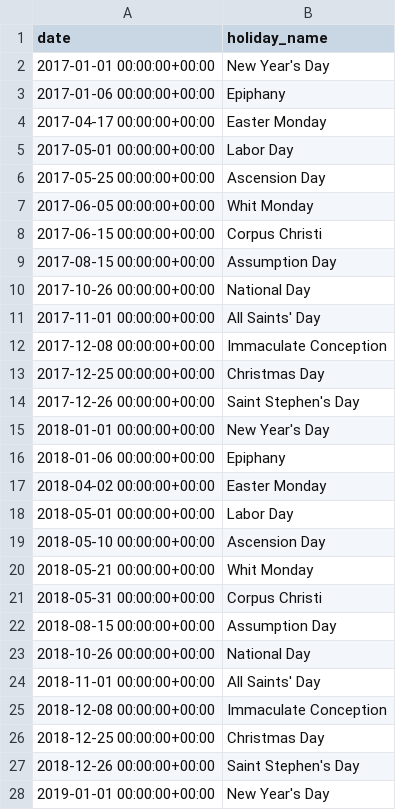
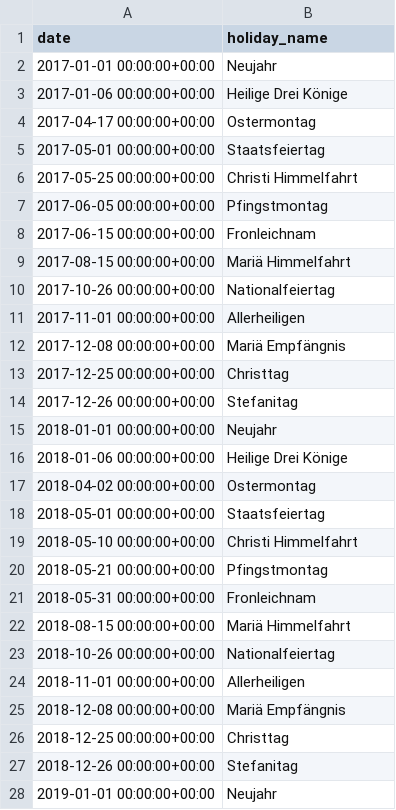
Before and after one commit to kekkegenkai1810/thesis_forecasting, a CSV file: data/AT_public_holidays_2017_2022.csv, drawn as a sheet; only a part is shown; the diff covers the shown part only.

```diff
--- a/data/AT_public_holidays_2017_2022.csv
+++ b/data/AT_public_holidays_2017_2022.csv
@@ -1,28 +1,28 @@
 date,holiday_name
-2017-01-01 00:00:00+00:00,New Year's Day
-2017-01-06 00:00:00+00:00,Epiphany
-2017-04-17 00:00:00+00:00,Easter Monday
-2017-05-01 00:00:00+00:00,Labor Day
-2017-05-25 00:00:00+00:00,Ascension Day
-2017-06-05 00:00:00+00:00,Whit Monday
-2017-06-15 00:00:00+00:00,Corpus Christi
-2017-08-15 00:00:00+00:00,Assumption Day
-2017-10-26 00:00:00+00:00,National Day
-2017-11-01 00:00:00+00:00,All Saints' Day
-2017-12-08 00:00:00+00:00,Immaculate Conception
-2017-12-25 00:00:00+00:00,Christmas Day
-2017-12-26 00:00:00+00:00,Saint Stephen's Day
-2018-01-01 00:00:00+00:00,New Year's Day
-2018-01-06 00:00:00+00:00,Epiphany
-2018-04-02 00:00:00+00:00,Easter Monday
-2018-05-01 00:00:00+00:00,Labor Day
-2018-05-10 00:00:00+00:00,Ascension Day
-2018-05-21 00:00:00+00:00,Whit Monday
-2018-05-31 00:00:00+00:00,Corpus Christi
-2018-08-15 00:00:00+00:00,Assumption Day
-2018-10-26 00:00:00+00:00,National Day
-2018-11-01 00:00:00+00:00,All Saints' Day
-2018-12-08 00:00:00+00:00,Immaculate Conception
-2018-12-25 00:00:00+00:00,Christmas Day
-2018-12-26 00:00:00+00:00,Saint Stephen's Day
-2019-01-01 00:00:00+00:00,New Year's Day
+2017-01-01 00:00:00+00:00,Neujahr
+2017-01-06 00:00:00+00:00,Heilige Drei Könige
+2017-04-17 00:00:00+00:00,Ostermontag
+2017-05-01 00:00:00+00:00,Staatsfeiertag
+2017-05-25 00:00:00+00:00,Christi Himmelfahrt
+2017-06-05 00:00:00+00:00,Pfingstmontag
+2017-06-15 00:00:00+00:00,Fronleichnam
+2017-08-15 00:00:00+00:00,Mariä Himmelfahrt
+2017-10-26 00:00:00+00:00,Nationalfeiertag
+2017-11-01 00:00:00+00:00,Allerheiligen
+2017-12-08 00:00:00+00:00,Mariä Empfängnis
+2017-12-25 00:00:00+00:00,Christtag
+2017-12-26 00:00:00+00:00,Stefanitag
+2018-01-01 00:00:00+00:00,Neujahr
+2018-01-06 00:00:00+00:00,Heilige Drei Könige
+2018-04-02 00:00:00+00:00,Ostermontag
+2018-05-01 00:00:00+00:00,Staatsfeiertag
+2018-05-10 00:00:00+00:00,Christi Himmelfahrt
+2018-05-21 00:00:00+00:00,Pfingstmontag
+2018-05-31 00:00:00+00:00,Fronleichnam
+2018-08-15 00:00:00+00:00,Mariä Himmelfahrt
+2018-10-26 00:00:00+00:00,Nationalfeiertag
+2018-11-01 00:00:00+00:00,Allerheiligen
+2018-12-08 00:00:00+00:00,Mariä Empfängnis
+2018-12-25 00:00:00+00:00,Christtag
+2018-12-26 00:00:00+00:00,Stefanitag
+2019-01-01 00:00:00+00:00,Neujahr
```
Also changed, not shown: 51 edited cells elsewhere in this file, 8 other files.
